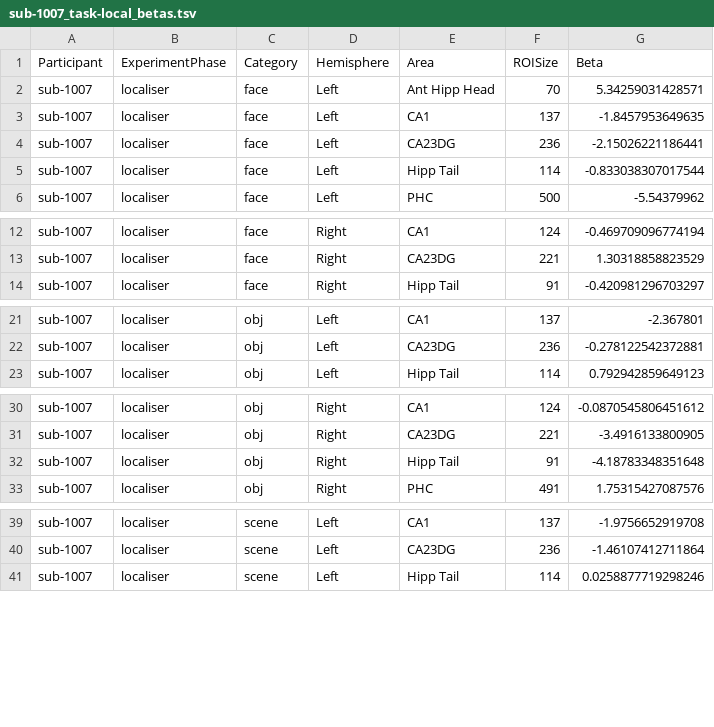
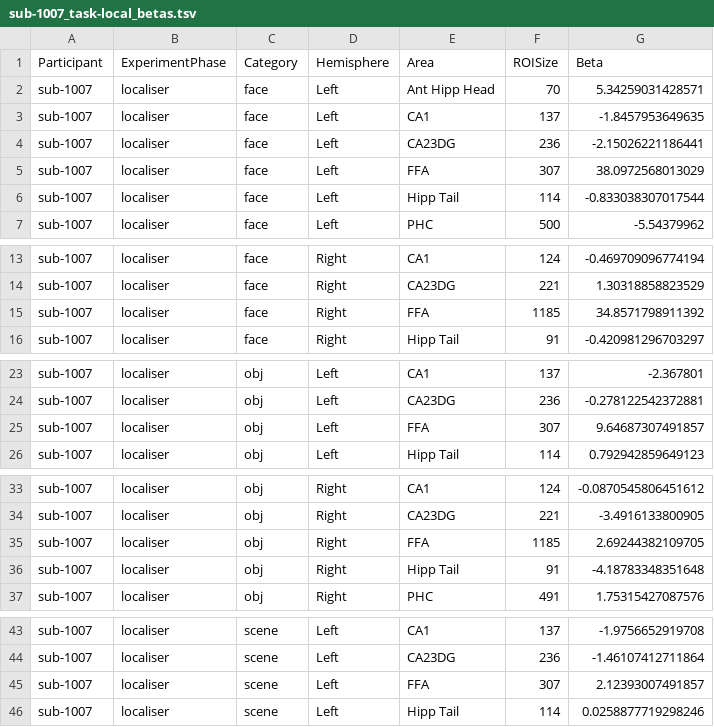
Before and after one commit to OpenNeuroDatasets/ds006039, a TSV file: derivatives/LocalDeconvolveOutput/sub-1007/sub-1007_task-local_betas.tsv, drawn as a sheet; only a part is shown, gaps mark what is left out; the diff covers the shown part only; the diff names each change by its address in the sheet, - before the commit and + after, or states it on an @@ line.

Commit message:
[OpenNeuro] Recorded changes

```diff
--- a/derivatives/LocalDeconvolveOutput/sub-1007/sub-1007_task-local_betas.tsv
+++ b/derivatives/LocalDeconvolveOutput/sub-1007/sub-1007_task-local_betas.tsv
+row 5: sub-1007 | localiser | face | Left | FFA | 307 | 38.0972568013029
+row 15: sub-1007 | localiser | face | Right | FFA | 1185 | 34.8571798911392
+row 25: sub-1007 | localiser | obj | Left | FFA | 307 | 9.64687307491857
+row 35: sub-1007 | localiser | obj | Right | FFA | 1185 | 2.69244382109705
+row 45: sub-1007 | localiser | scene | Left | FFA | 307 | 2.12393007491857
```
Also changed, not shown: 1 added row elsewhere in this file.
